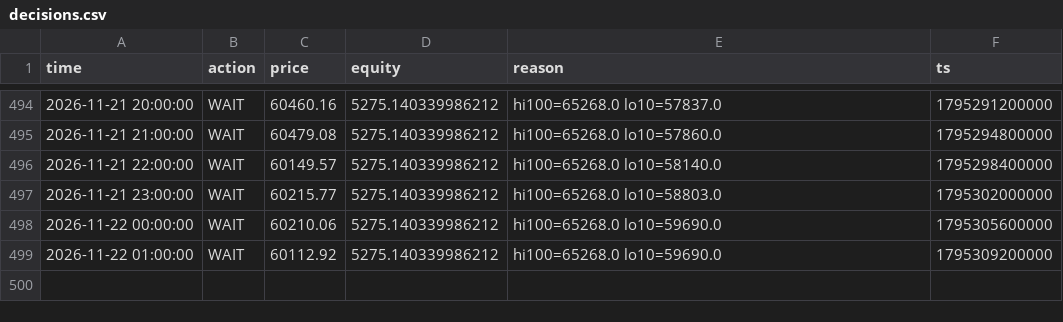
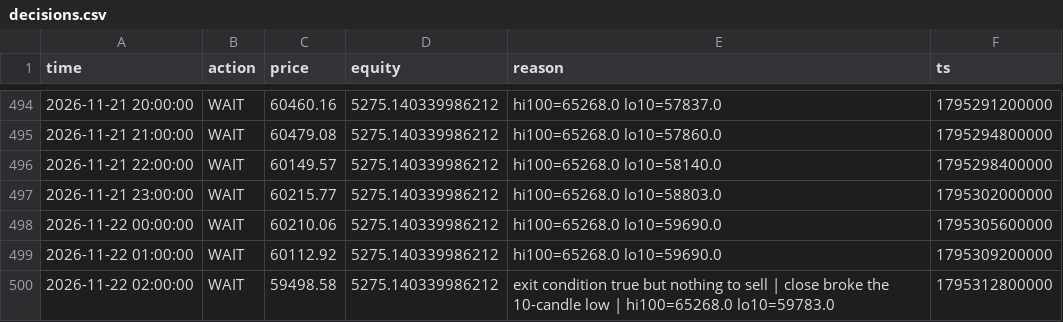
Before and after one commit to mtarvecha660-lgtm/btc-paper-live, a CSV file: live/state/donchian_breakout/decisions.csv, drawn as a sheet; only a part is shown, gaps mark what is left out; the diff names each change by its address in the sheet, - before the commit and + after, or states it on an @@ line.

```diff
--- a/live/state/donchian_breakout/decisions.csv
+++ b/live/state/donchian_breakout/decisions.csv
+row 500: 2026-11-22 02:00:00 | WAIT | 59498.58 | 5275.140339986212 | exit condition true but nothing to sell | close broke the 10-candle low | hi100=65268.0 lo10=59783.0 | 1795312800000
```
Also changed, not shown: live/state/donchian_breakout/equity.csv, live/state/ema_cross/decisions.csv, 15 other files.
